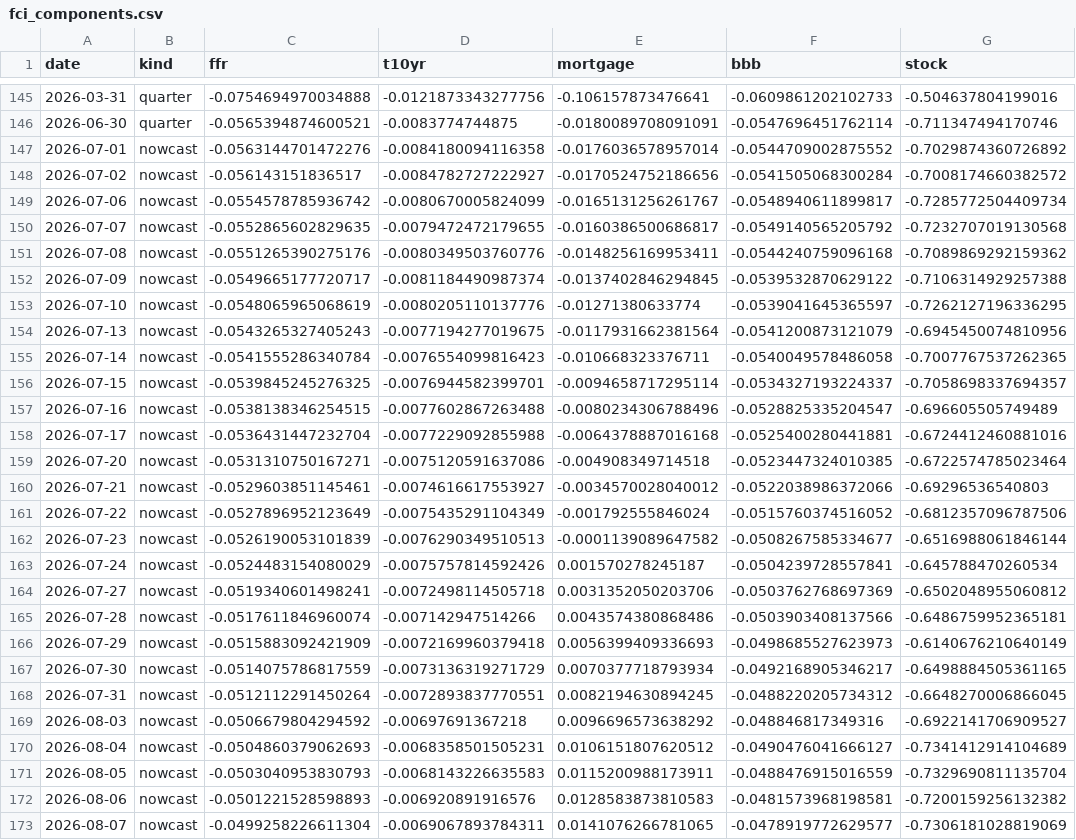
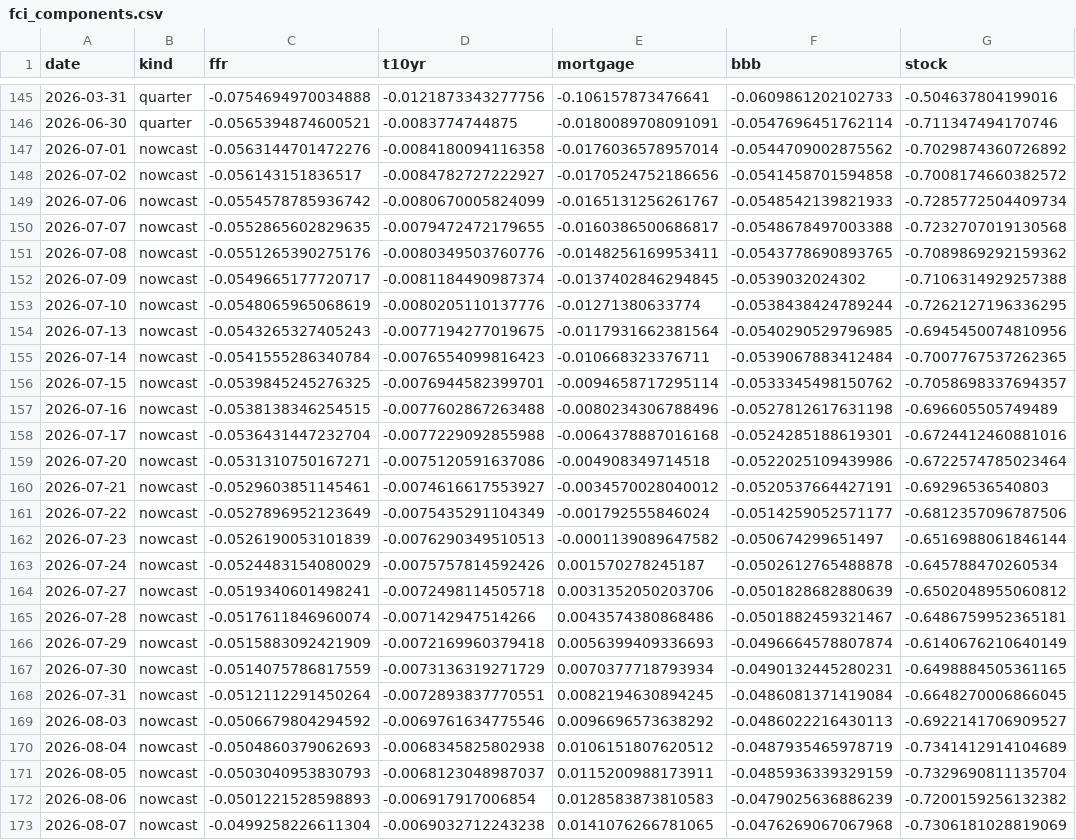
Before and after one commit to alp-simsek/fcistar, a CSV file: backend/data/output/fci_components.csv, drawn as a sheet; only a part is shown, gaps mark what is left out; the diff covers the shown part only; the diff names each change by its address in the sheet, - before the commit and + after, or states it on an @@ line.

```diff
--- a/backend/data/output/fci_components.csv
+++ b/backend/data/output/fci_components.csv
-F147 (bbb): -0.0544709002875552
+F147 (bbb): -0.0544709002875562
-F148 (bbb): -0.0541505068300284
+F148 (bbb): -0.0541458701594858
-F149 (bbb): -0.0548940611899817
+F149 (bbb): -0.0548542139821933
-F150 (bbb): -0.0549140565205792
+F150 (bbb): -0.0548678497003388
-F151 (bbb): -0.0544240759096168
+F151 (bbb): -0.0543778690893765
-F152 (bbb): -0.0539532870629122
+F152 (bbb): -0.0539032024302
-F153 (bbb): -0.0539041645365597
+F153 (bbb): -0.0538438424789244
-F154 (bbb): -0.0541200873121079
+F154 (bbb): -0.0540290529796985
-F155 (bbb): -0.0540049578486058
+F155 (bbb): -0.0539067883412484
-F156 (bbb): -0.0534327193224337
+F156 (bbb): -0.0533345498150762
-F157 (bbb): -0.0528825335204547
+F157 (bbb): -0.0527812617631198
-F158 (bbb): -0.0525400280441881
+F158 (bbb): -0.0524285188619301
-F159 (bbb): -0.0523447324010385
+F159 (bbb): -0.0522025109439986
-F160 (bbb): -0.0522038986372066
+F160 (bbb): -0.0520537664427191
-F161 (bbb): -0.0515760374516052
+F161 (bbb): -0.0514259052571177
-F162 (bbb): -0.0508267585334677
+F162 (bbb): -0.050674299651497
-F163 (bbb): -0.0504239728557841
+F163 (bbb): -0.0502612765488878
-F164 (bbb): -0.0503762768697369
+F164 (bbb): -0.0501828682880639
-F165 (bbb): -0.0503903408137566
+F165 (bbb): -0.0501882459321467
-F166 (bbb): -0.0498685527623973
+F166 (bbb): -0.0496664578807874
-F167 (bbb): -0.0492168905346217
+F167 (bbb): -0.0490132445280231
-F168 (bbb): -0.0488220205734312
+F168 (bbb): -0.0486081371419084
-D169 (t10yr): -0.00697691367218
+D169 (t10yr): -0.0069761634775546
-F169 (bbb): -0.048846817349316
+F169 (bbb): -0.0486022216430113
-D170 (t10yr): -0.0068358501505231
+D170 (t10yr): -0.0068345825802938
-F170 (bbb): -0.0490476041666127
+F170 (bbb): -0.0487935465978719
-D171 (t10yr): -0.0068143226635583
+D171 (t10yr): -0.0068123048987037
-F171 (bbb): -0.0488476915016559
+F171 (bbb): -0.0485936339329159
-D172 (t10yr): -0.006920891916576
+D172 (t10yr): -0.006917917006854
-F172 (bbb): -0.0481573968198581
+F172 (bbb): -0.0479025636886239
-D173 (t10yr): -0.0069067893784311
+D173 (t10yr): -0.0069032712243238
-F173 (bbb): -0.0478919772629577
+F173 (bbb): -0.0476269067067968
```
Also changed, not shown: 1 added row and 4 edited cells elsewhere in this file, backend/data/output/fci_nowcast.csv, 1 other file.
